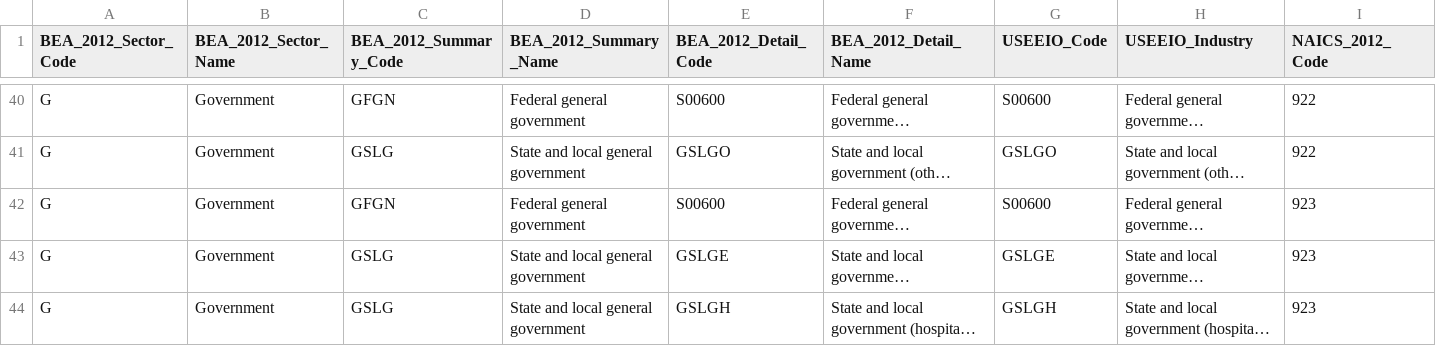
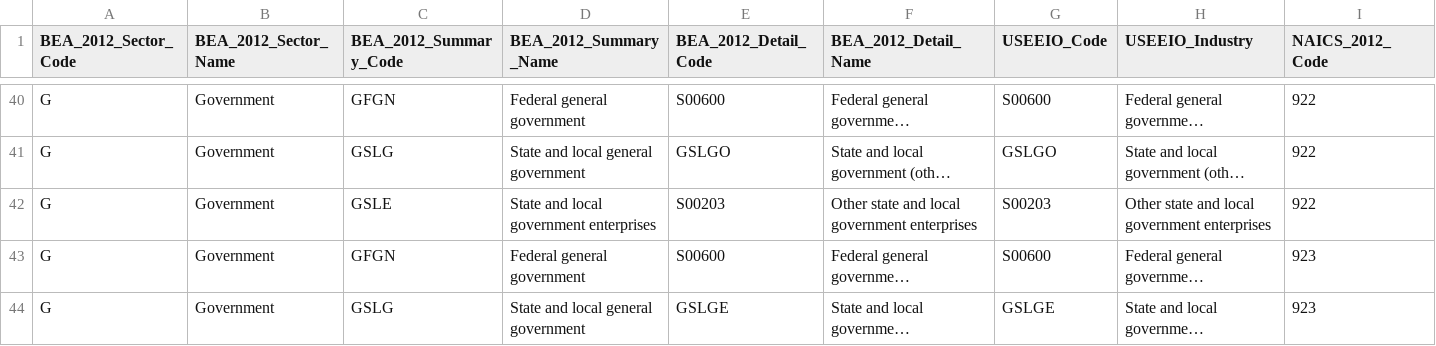
Before and after one commit to USEPA/useeior, a CSV file: inst/extdata/G_BEAtoUSEEIOtoNAICS_2012.csv, drawn as a sheet; only a part is shown, gaps mark what is left out; the shorter side is filled out with more unchanged rows; long unchanged cells end in …; rows hold the shown columns only; the diff names each change by its address in the sheet, - before the commit and + after, or states it on an @@ line.

Commit message:
Fix an error in MasterCrosswalk2012: adding GSLE (BEA Summary) to 922 (NAICS) mapping

```diff
--- a/inst/extdata/G_BEAtoUSEEIOtoNAICS_2012.csv
+++ b/inst/extdata/G_BEAtoUSEEIOtoNAICS_2012.csv
+row 42: G | Government | GSLE | State and local government enterprises | S00203 | Other state and local government enterprises | S00203 | Other state and local government enterprises | 922
```
Also changed, not shown: 3 other files.
